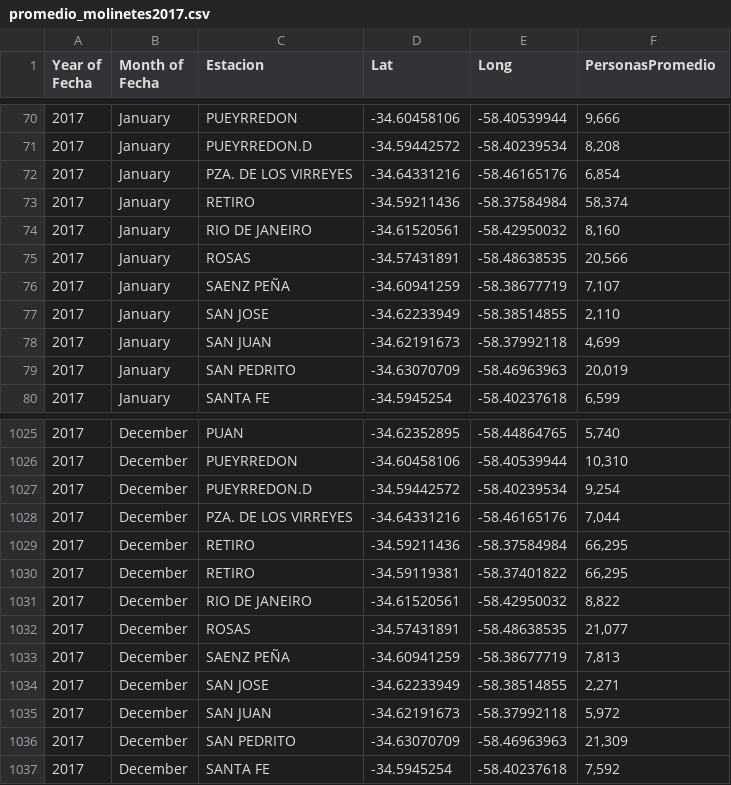
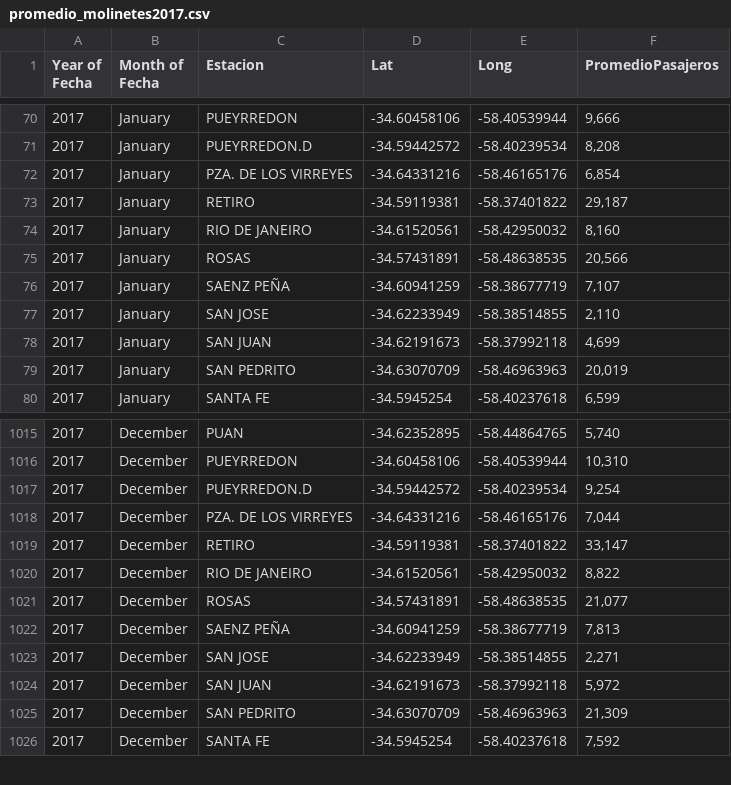
Before and after one commit to fpuglie/bataxi, a CSV file: promedio_molinetes2017.csv, drawn as a sheet; only a part is shown, gaps mark what is left out; the diff covers the shown part only.

```diff
--- a/promedio_molinetes2017.csv
+++ b/promedio_molinetes2017.csv
@@ -1 +1 @@
-Year of Fecha,Month of Fecha,Estacion,Lat,Long,PersonasPromedio
+Year of Fecha,Month of Fecha,Estacion,Lat,Long,PromedioPasajeros
@@ -72,3 +72,3 @@
 2017,January,PZA. DE LOS VIRREYES,-34.64331216,-58.46165176,"6,854"
-2017,January,RETIRO,-34.59211436,-58.37584984,"58,374"
+2017,January,RETIRO,-34.59119381,-58.37401822,"29,187"
 2017,January,RIO DE JANEIRO,-34.61520561,-58.42950032,"8,160"
@@ -1028,4 +1018,3 @@
 2017,December,PZA. DE LOS VIRREYES,-34.64331216,-58.46165176,"7,044"
-2017,December,RETIRO,-34.59211436,-58.37584984,"66,295"
-2017,December,RETIRO,-34.59119381,-58.37401822,"66,295"
+2017,December,RETIRO,-34.59119381,-58.37401822,"33,147"
 2017,December,RIO DE JANEIRO,-34.61520561,-58.42950032,"8,822"
```
Also changed, not shown: 10 removed rows and 10 edited cells elsewhere in this file.
